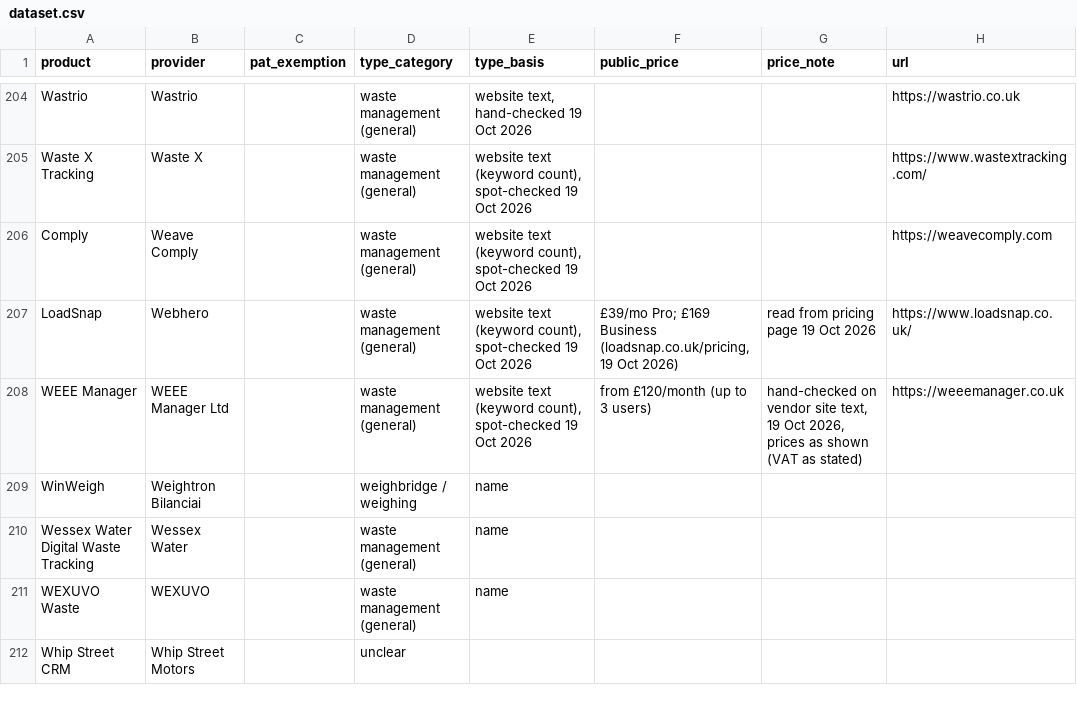
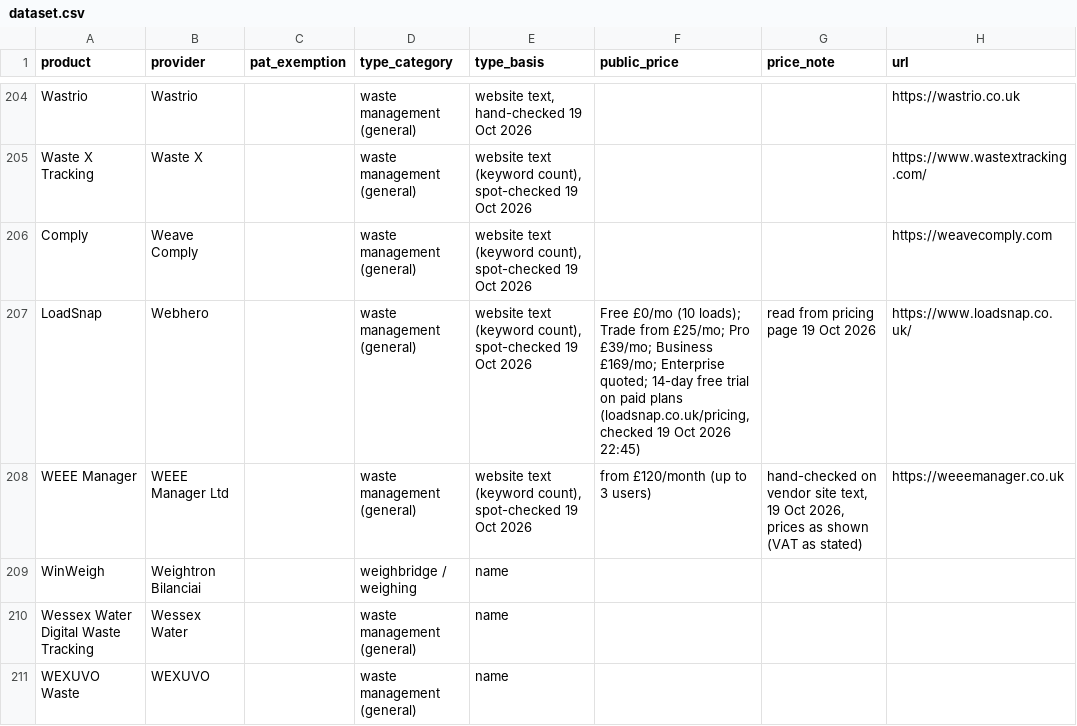
Before and after one commit to matthewsnow-hue/wastetrackingfinder, a CSV file: data/dataset.csv, drawn as a sheet; only a part is shown, gaps mark what is left out; the shorter side is filled out with more unchanged rows; the diff names each change by its address in the sheet, - before the commit and + after, or states it on an @@ line.

Commit message:
LoadSnap verified plans (Sam, 19 Oct 22:45)

```diff
--- a/data/dataset.csv
+++ b/data/dataset.csv
-F207 (public_price): £39/mo Pro; £169 Business (loadsnap.co.uk/pricing, 19 Oct 2026)
+F207 (public_price): Free £0/mo (10 loads); Trade from £25/mo; Pro £39/mo; Business £169/mo; Enterprise quoted; 14-day free trial on paid plans (loadsnap.co.uk/pricing, checked 19 Oct 2026 22:45)
```
Also changed, not shown: 4 other files.
